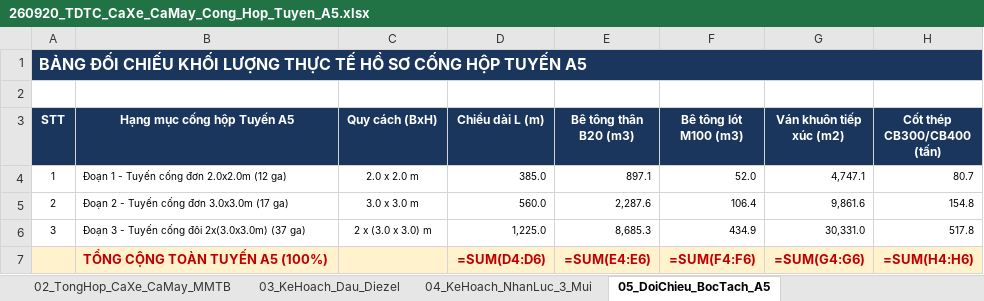
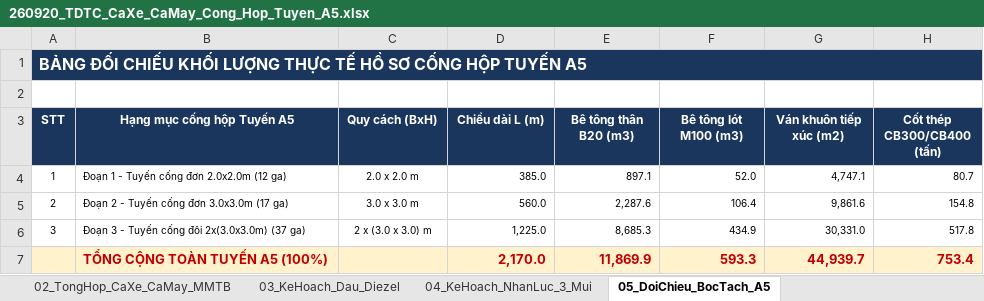
Before and after one commit to baotuhg/23HG-multiagent-system, an Excel workbook: examples/HO_SO_CONG_HOP_TUYEN_A5/HUB_VINA_ALPHA_05-09_12-11/HUB/03_HO_SO_THUC_CHIEN_HUB_AND_SPOKE_5_GOI_VE_TINH/GOI_E_EXECUTIVE_DASHBOARD/260920_TDTC_CaXe_CaMay_Cong_Hop_Tuyen_A5.xlsx, sheet 05_DoiChieu_BocTach_A5, drawn as a sheet; values as stored, in another font and other column widths than the file's, no borders; formulas without a stored value are shown as written; removed rows and columns are numbered as before the commit, all else as after; the diff names each change by its address in the sheet, - before the commit and + after, or states it on an @@ line.

```diff
--- a/examples/HO_SO_CONG_HOP_TUYEN_A5/HUB_VINA_ALPHA_05-09_12-11/HUB/03_HO_SO_THUC_CHIEN_HUB_AND_SPOKE_5_GOI_VE_TINH/GOI_E_EXECUTIVE_DASHBOARD/260920_TDTC_CaXe_CaMay_Cong_Hop_Tuyen_A5.xlsx (sheet 05_DoiChieu_BocTach_A5)
+++ b/examples/HO_SO_CONG_HOP_TUYEN_A5/HUB_VINA_ALPHA_05-09_12-11/HUB/03_HO_SO_THUC_CHIEN_HUB_AND_SPOKE_5_GOI_VE_TINH/GOI_E_EXECUTIVE_DASHBOARD/260920_TDTC_CaXe_CaMay_Cong_Hop_Tuyen_A5.xlsx (sheet 05_DoiChieu_BocTach_A5)
-row 7:  | TỔNG CỘNG TOÀN TUYẾN A5 (100%) |  | =SUM(D4:D6) | =SUM(E4:E6) | =SUM(F4:F6) | =SUM(G4:G6) | =SUM(H4:H6)
+row 7:  | TỔNG CỘNG TOÀN TUYẾN A5 (100%) |  | 2,170.0 | 11,869.9 | 593.3 | 44,939.7 | 753.4
```
Also changed, not shown: sheet 01_TienDo_CaMay_Master, sheet 03_KeHoach_Dau_Diezel, sheet 02_TongHop_CaXe_CaMay_MMTB, sheet 04_KeHoach_NhanLuc_3_Mui, formulas that keep their value, examples/HO_SO_CONG_HOP_TUYEN_A5/HO_SO_THUC_CHIEN_HUB_AND_SPOKE_CONG_A5/GOI_A_CO_GIOI_VA_DAU_DIEZEL/260920_TDTC_CaXe_CaMay_Cong_Hop_Tuyen_A5.xlsx, examples/HO_SO_CONG_HOP_TUYEN_A5/HUB_VINA_ALPHA_05-09_12-11/HUB/BO_HO_SO_01_MACRO_MASTER_14_SHEET/260920_TDTC_CaXe_CaMay_Cong_Hop_Tuyen_A5.xlsx.
